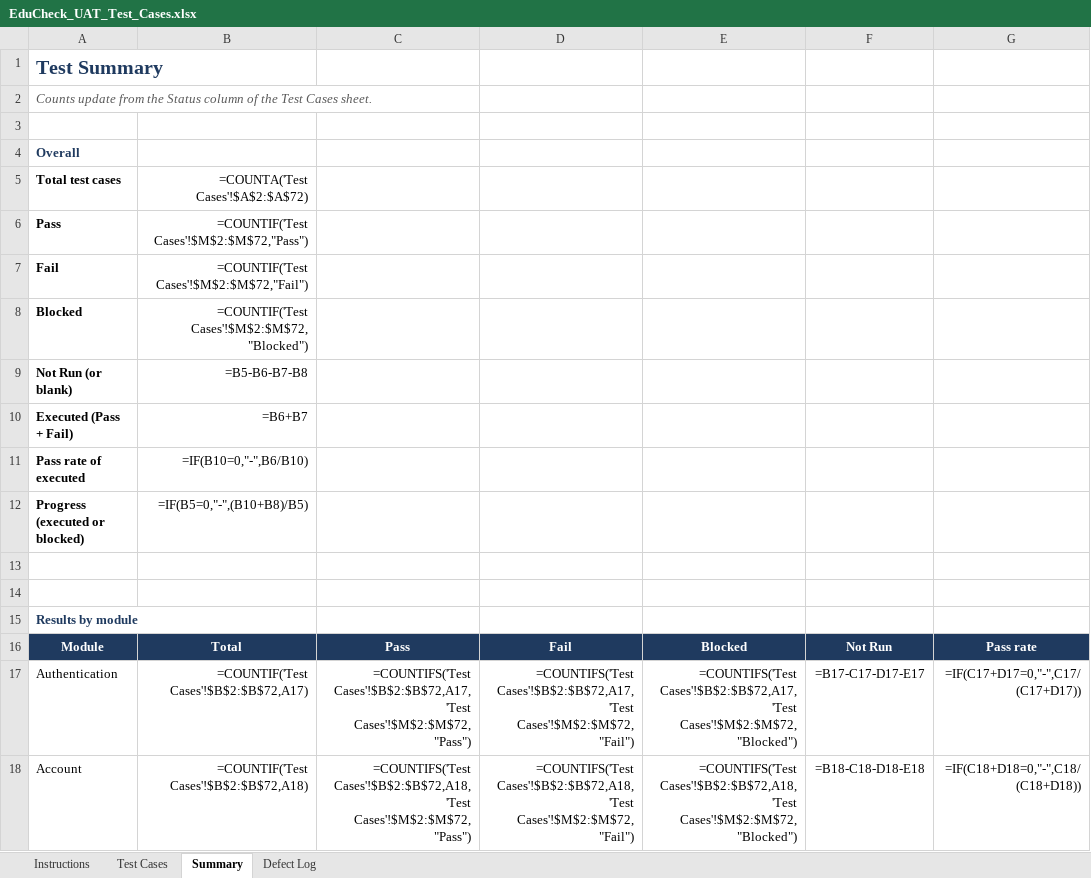
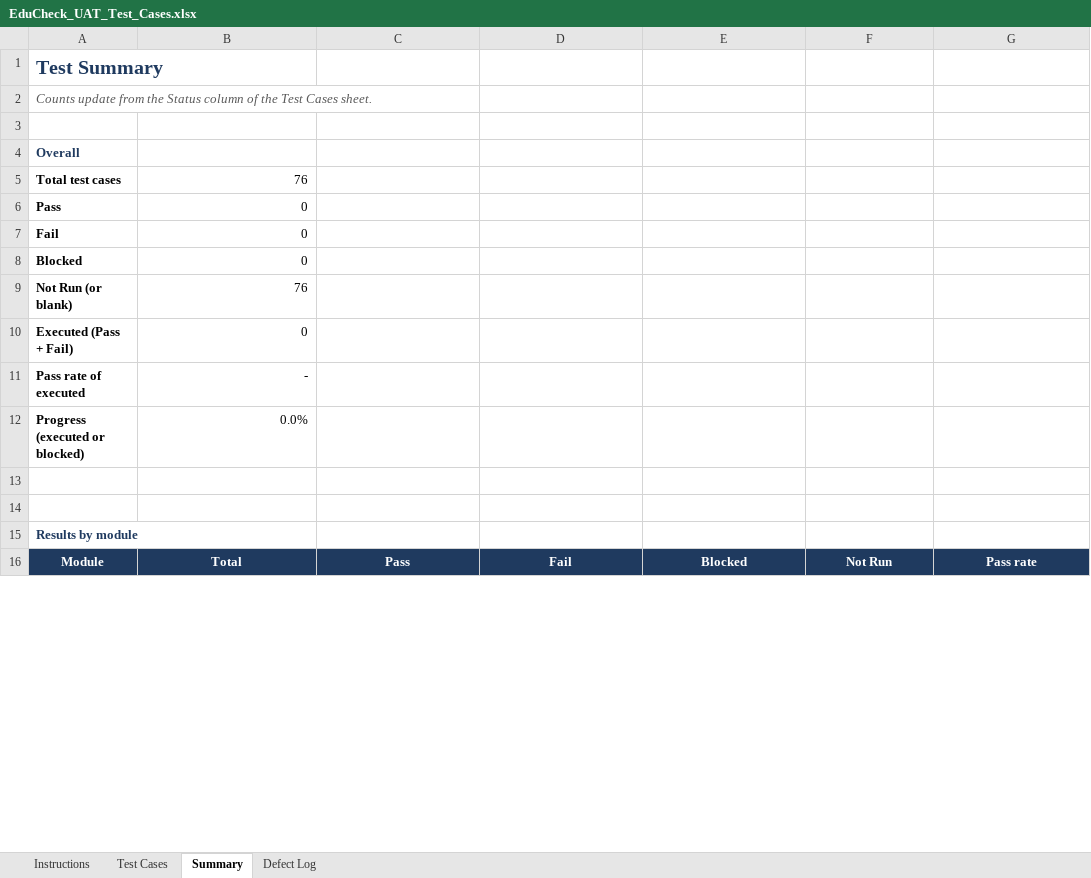
Before and after one commit to shainellapines/Capstone-Project_EduCheck, an Excel workbook: 03-Testing/EduCheck_UAT_Test_Cases.xlsx, sheet Summary, drawn as a sheet; only a part is shown; values as stored, in another font and other column widths than the file's, no borders; formulas without a stored value are shown as written; removed rows and columns are numbered as before the commit, all else as after; the diff covers the shown part only; the diff names each change by its address in the sheet, - before the commit and + after, or states it on an @@ line.

```diff
--- a/03-Testing/EduCheck_UAT_Test_Cases.xlsx (sheet Summary)
+++ b/03-Testing/EduCheck_UAT_Test_Cases.xlsx (sheet Summary)
-B5: =COUNTA('Test Cases'!$A$2:$A$72)
+B5: 76
-B6: =COUNTIF('Test Cases'!$M$2:$M$72,"Pass")
+B6: 0
-B7: =COUNTIF('Test Cases'!$M$2:$M$72,"Fail")
+B7: 0
-B8: =COUNTIF('Test Cases'!$M$2:$M$72,"Blocked")
+B8: 0
-B9: =B5-B6-B7-B8
+B9: 76
-B10: =B6+B7
+B10: 0
-B11: =IF(B10=0,"-",B6/B10)
+B11: -
-B12: =IF(B5=0,"-",(B10+B8)/B5)
+B12: 0.0%
-row 17: Authentication | =COUNTIF('Test Cases'!$B$2:$B$72,A17) | =COUNTIFS('Test Cases'!$B$2:$B$72,A17,'Test Cases'!$M$2:$M$72,"Pass") | =COUNTIFS('Test Cases'!$B$2:$B$72,A17,'Test Cases'!$M$2:$M$72,"Fail") | =COUNTIFS('Test Cases'!$B$2:$B$72,A17,'Test Cases'!$M$2:$M$72,"Blocked") | =B17-C17-D17-E17 | =IF(C17+D17=0,"-",C17/(C17+D17))
-row 18: Account | =COUNTIF('Test Cases'!$B$2:$B$72,A18) | =COUNTIFS('Test Cases'!$B$2:$B$72,A18,'Test Cases'!$M$2:$M$72,"Pass") | =COUNTIFS('Test Cases'!$B$2:$B$72,A18,'Test Cases'!$M$2:$M$72,"Fail") | =COUNTIFS('Test Cases'!$B$2:$B$72,A18,'Test Cases'!$M$2:$M$72,"Blocked") | =B18-C18-D18-E18 | =IF(C18+D18=0,"-",C18/(C18+D18))
```
Also changed, not shown: 28 added rows and 26 removed rows elsewhere in this sheet, sheet Test Cases, sheet Instructions, 6 other files.
